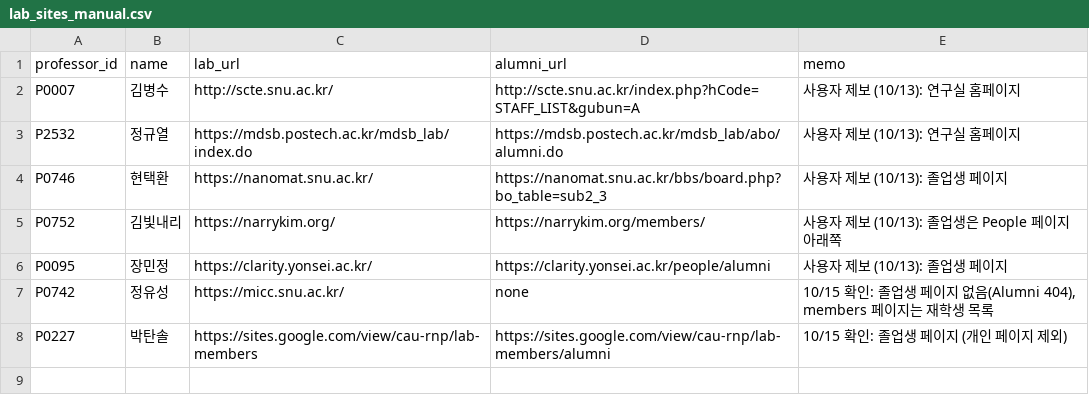
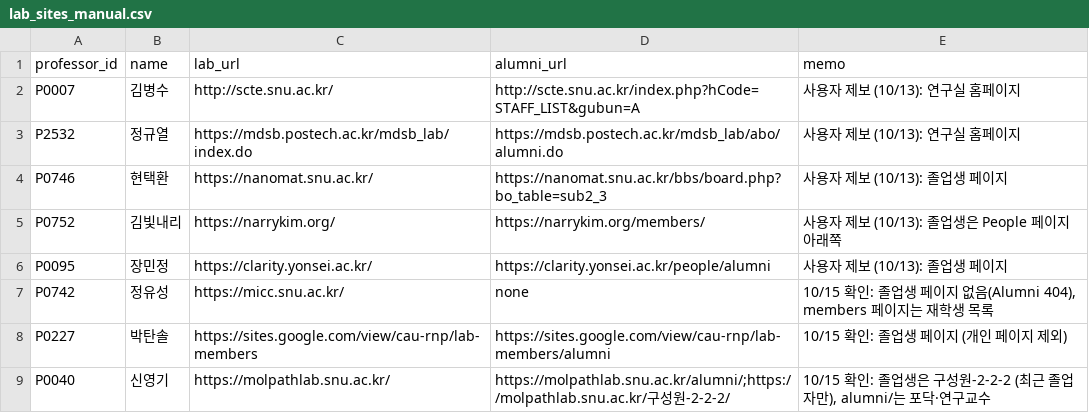
Before and after one commit to hyungjin1213-collab/about_bio, a CSV file: 0. korea bio map/data/lab_sites_manual.csv, drawn as a sheet.

```diff
--- a/0. korea bio map/data/lab_sites_manual.csv
+++ b/0. korea bio map/data/lab_sites_manual.csv
@@ -8 +8,2 @@ P0742,정유성,https://micc.snu.ac.kr/,none,"10/15 확인: 졸업생 페이지
 P0227,박탄솔,https://sites.google.com/view/cau-rnp/lab-members,https://sites.google.com/view/cau-rnp/lab-members/alumni,10/15 확인: 졸업생 페이지 (개인 페이지 제외)
+P0040,신영기,https://molpathlab.snu.ac.kr/,https://molpathlab.snu.ac.kr/alumni/;https://molpathlab.snu.ac.kr/구성원-2-2-2/,"10/15 확인: 졸업생은 구성원-2-2-2 (최근 졸업자만), alumni/는 포닥·연구교수"
```
Also changed, not shown: 3 other files.
